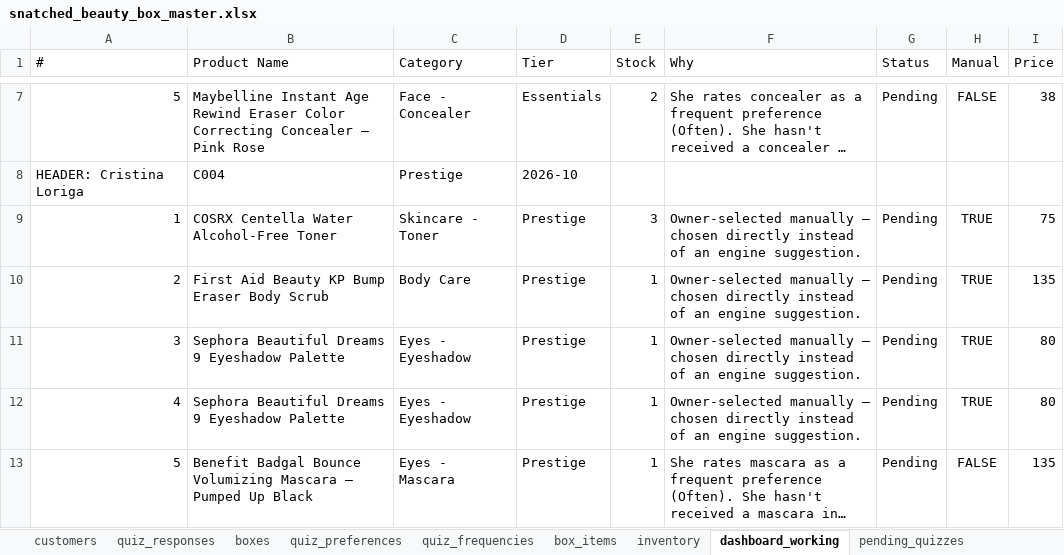
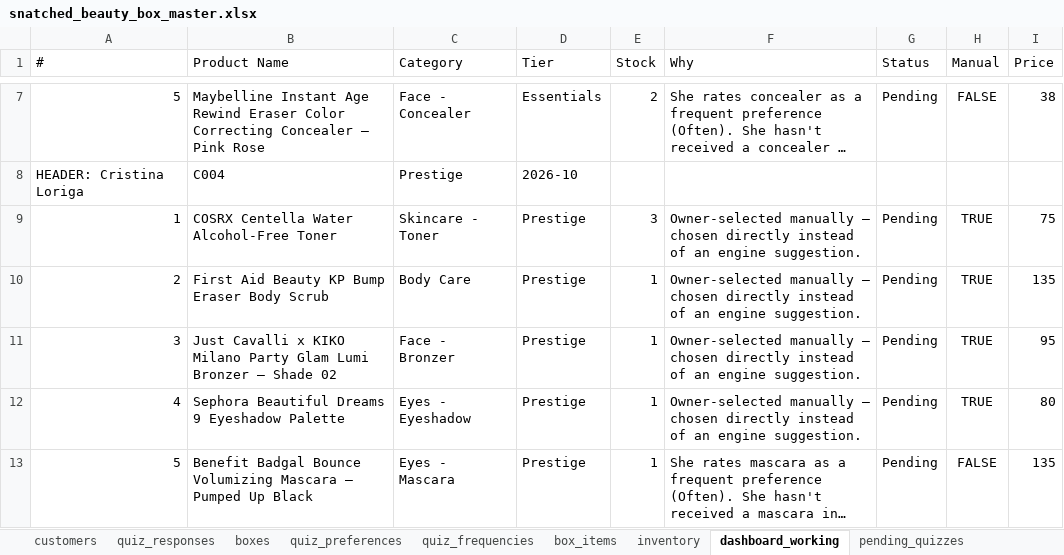
Before and after one commit to anisanaeem2994-bot/snatched-recommend-engine, an Excel workbook: snatched_beauty_box_master.xlsx, sheet dashboard_working, drawn as a sheet; only a part is shown, gaps mark what is left out; long unchanged cells end in …; values as stored, in another font and other column widths than the file's, no borders; the diff names each change by its address in the sheet, - before the commit and + after, or states it on an @@ line.

Commit message:
Auto-save after approval/change

```diff
--- a/snatched_beauty_box_master.xlsx (sheet dashboard_working)
+++ b/snatched_beauty_box_master.xlsx (sheet dashboard_working)
-B11 (Product Name): Sephora Beautiful Dreams 9 Eyeshadow Palette
+B11 (Product Name): Just Cavalli x KIKO Milano Party Glam Lumi Bronzer – Shade 02
-C11 (Category): Eyes - Eyeshadow
+C11 (Category): Face - Bronzer
-I11 (Price): 80
+I11 (Price): 95
```
